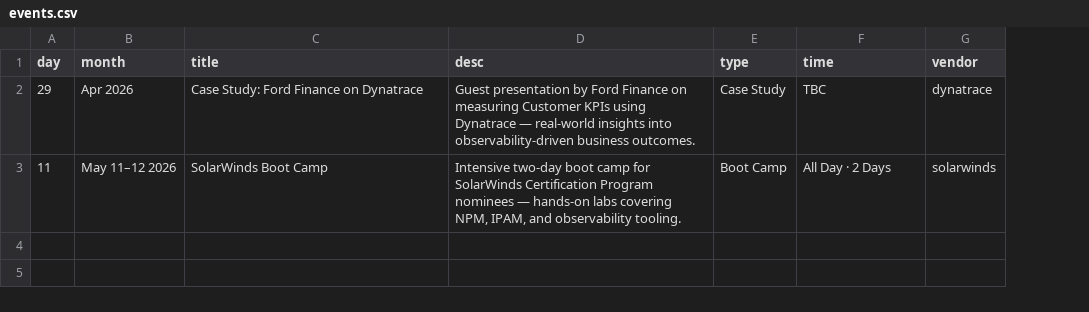
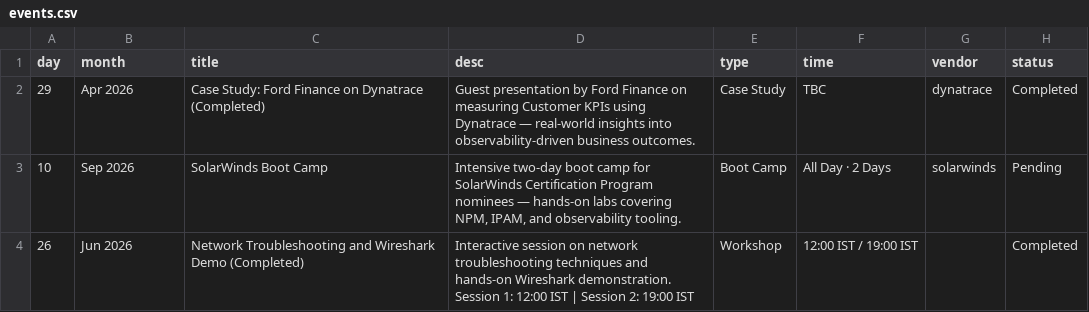
Before and after one commit to pramodh-nagaraja/community-of-practice-microsite, a CSV file: content/netsec/events.csv, drawn as a sheet; the diff names each change by its address in the sheet, - before the commit and + after, or states it on an @@ line.

```diff
--- a/content/netsec/events.csv
+++ b/content/netsec/events.csv
+column H (status), rows 2-3: Completed | Pending
-C2 (title): Case Study: Ford Finance on Dynatrace
+C2 (title): Case Study: Ford Finance on Dynatrace (Completed)
-A3 (day): 11
+A3 (day): 10
-B3 (month): May 11–12 2026
+B3 (month): Sep 2026
+row 4: 26 | Jun 2026 | Network Troubleshooting and Wireshark Demo (Completed) | Interactive session on network troubleshooting techniques and hands-on Wireshark demonstration. Session 1: 12:00 IST | Session 2: 19:00 IST | Workshop | 12:00 IST / 19:00 IST |  | Completed
```
Also changed, not shown: 2 other files.
